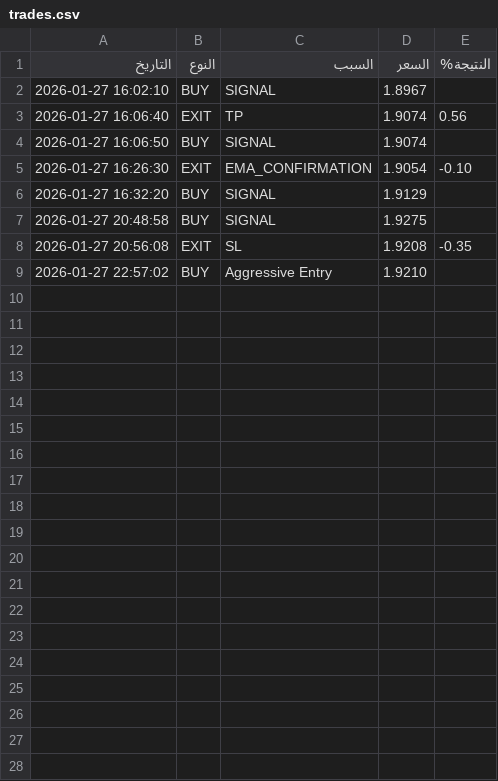
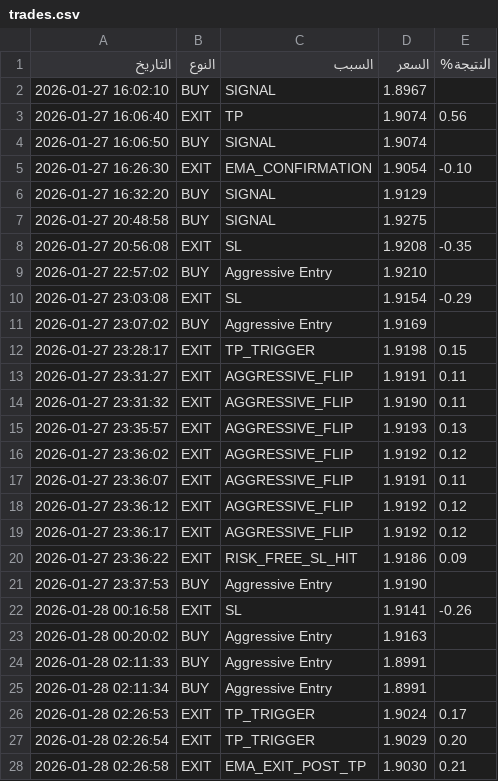
Before and after one commit to sam71Altman/xrp-trading, a CSV file: trades.csv, drawn as a sheet; only a part is shown; the diff covers the shown part only; the diff names each change by its address in the sheet, - before the commit and + after, or states it on an @@ line.

```diff
--- a/trades.csv
+++ b/trades.csv
+row 10: 2026-01-27 23:03:08 | EXIT | SL | 1.9154 | -0.29
+row 11: 2026-01-27 23:07:02 | BUY | Aggressive Entry | 1.9169
+row 12: 2026-01-27 23:28:17 | EXIT | TP_TRIGGER | 1.9198 | 0.15
+row 13: 2026-01-27 23:31:27 | EXIT | AGGRESSIVE_FLIP | 1.9191 | 0.11
+row 14: 2026-01-27 23:31:32 | EXIT | AGGRESSIVE_FLIP | 1.9190 | 0.11
+row 15: 2026-01-27 23:35:57 | EXIT | AGGRESSIVE_FLIP | 1.9193 | 0.13
+row 16: 2026-01-27 23:36:02 | EXIT | AGGRESSIVE_FLIP | 1.9192 | 0.12
+row 17: 2026-01-27 23:36:07 | EXIT | AGGRESSIVE_FLIP | 1.9191 | 0.11
+row 18: 2026-01-27 23:36:12 | EXIT | AGGRESSIVE_FLIP | 1.9192 | 0.12
+row 19: 2026-01-27 23:36:17 | EXIT | AGGRESSIVE_FLIP | 1.9192 | 0.12
+row 20: 2026-01-27 23:36:22 | EXIT | RISK_FREE_SL_HIT | 1.9186 | 0.09
+row 21: 2026-01-27 23:37:53 | BUY | Aggressive Entry | 1.9190
+row 22: 2026-01-28 00:16:58 | EXIT | SL | 1.9141 | -0.26
+row 23: 2026-01-28 00:20:02 | BUY | Aggressive Entry | 1.9163
+row 24: 2026-01-28 02:11:33 | BUY | Aggressive Entry | 1.8991
+row 25: 2026-01-28 02:11:34 | BUY | Aggressive Entry | 1.8991
+row 26: 2026-01-28 02:26:53 | EXIT | TP_TRIGGER | 1.9024 | 0.17
+row 27: 2026-01-28 02:26:54 | EXIT | TP_TRIGGER | 1.9029 | 0.20
+row 28: 2026-01-28 02:26:58 | EXIT | EMA_EXIT_POST_TP | 1.9030 | 0.21
```
Also changed, not shown: 21 added rows elsewhere in this file, paper_trades.csv, 3 other files.
